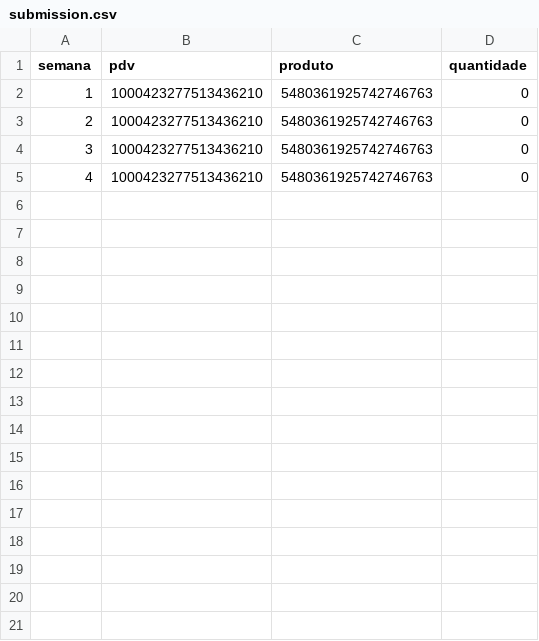
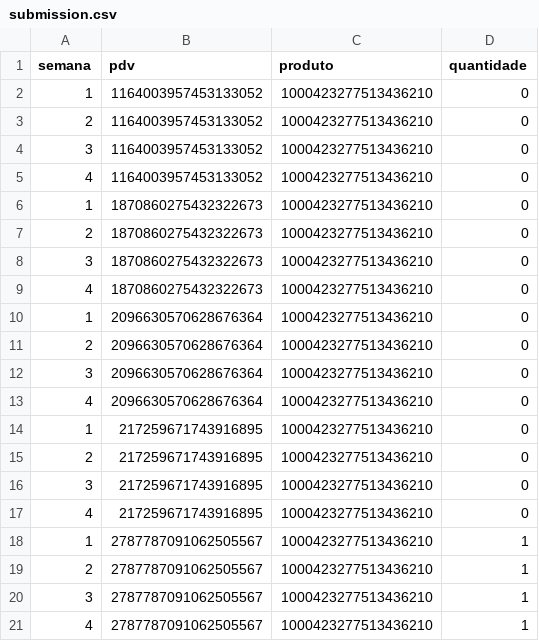
Before and after one commit to jvfd3/hackathon-big_data_tech, a CSV file: Files/Code/submission.csv, drawn as a sheet.

```diff
--- a/Files/Code/submission.csv
+++ b/Files/Code/submission.csv
@@ -1,5 +1,21 @@
 semana;pdv;produto;quantidade
-1;1000423277513436210;5480361925742746763;0
-2;1000423277513436210;5480361925742746763;0
-3;1000423277513436210;5480361925742746763;0
-4;1000423277513436210;5480361925742746763;0
+1;1164003957453133052;1000423277513436210;0
+2;1164003957453133052;1000423277513436210;0
+3;1164003957453133052;1000423277513436210;0
+4;1164003957453133052;1000423277513436210;0
+1;1870860275432322673;1000423277513436210;0
+2;1870860275432322673;1000423277513436210;0
+3;1870860275432322673;1000423277513436210;0
+4;1870860275432322673;1000423277513436210;0
+1;2096630570628676364;1000423277513436210;0
+2;2096630570628676364;1000423277513436210;0
+3;2096630570628676364;1000423277513436210;0
+4;2096630570628676364;1000423277513436210;0
+1;217259671743916895;1000423277513436210;0
+2;217259671743916895;1000423277513436210;0
+3;217259671743916895;1000423277513436210;0
+4;217259671743916895;1000423277513436210;0
+1;2787787091062505567;1000423277513436210;1
+2;2787787091062505567;1000423277513436210;1
+3;2787787091062505567;1000423277513436210;1
+4;2787787091062505567;1000423277513436210;1
```
Also changed, not shown: 2 other files.
